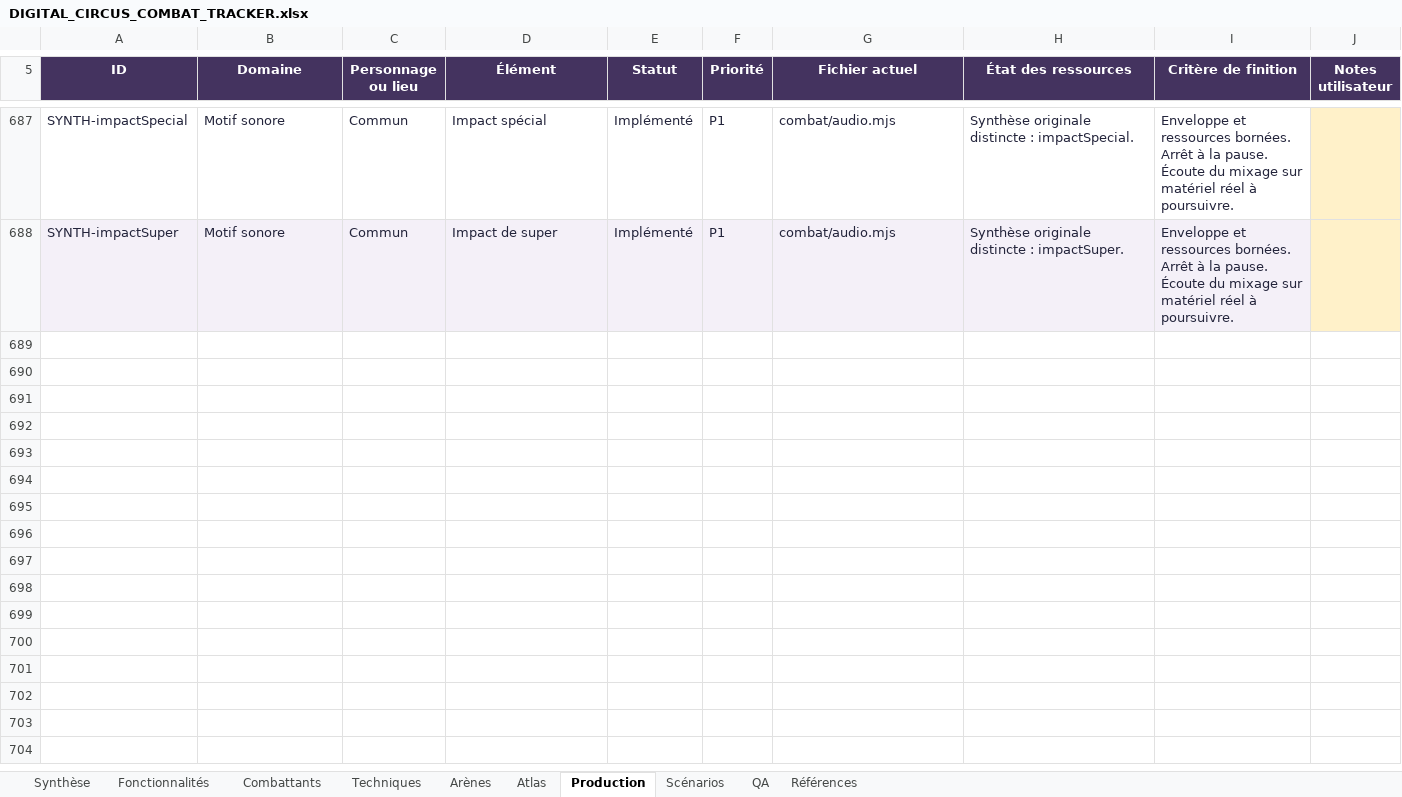
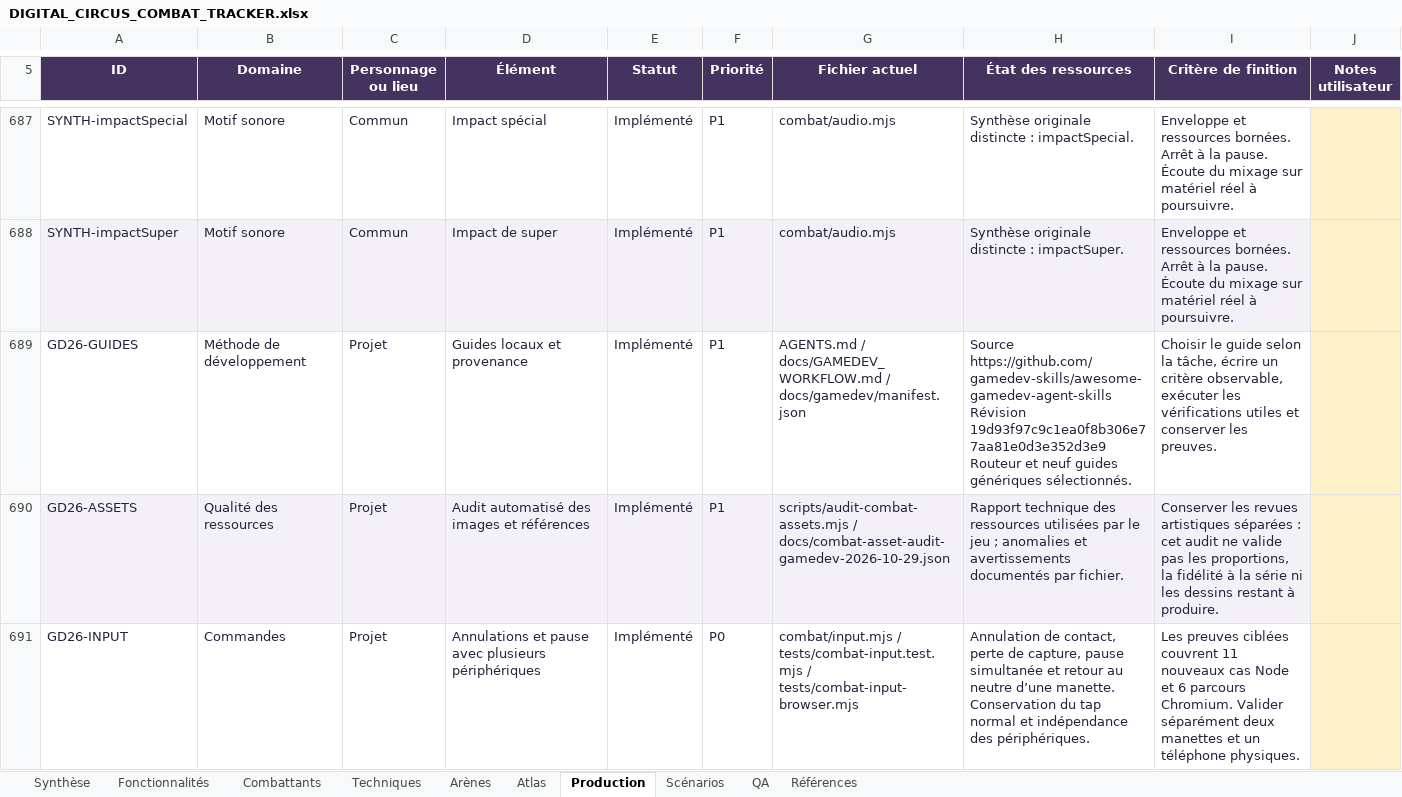
Before and after one commit to darknigthmare/CainOS, an Excel workbook: docs/DIGITAL_CIRCUS_COMBAT_TRACKER.xlsx, sheet Production, drawn as a sheet; only a part is shown, gaps mark what is left out; values as stored, in another font and other column widths than the file's, no borders; conditional formats and table styles not drawn; ↵ is a line break in a cell; the diff names each change by its address in the sheet, - before the commit and + after, or states it on an @@ line.

Commit message:
Record verified gamedev campaign and preserve the production tracker

```diff
--- a/docs/DIGITAL_CIRCUS_COMBAT_TRACKER.xlsx (sheet Production)
+++ b/docs/DIGITAL_CIRCUS_COMBAT_TRACKER.xlsx (sheet Production)
+row 689: GD26-GUIDES | Méthode de développement | Projet | Guides locaux et provenance | Implémenté | P1 | AGENTS.md / docs/GAMEDEV_WORKFLOW.md / docs/gamedev/manifest.json | Source https://github.com/gamedev-skills/awesome-gamedev-agent-skills ↵ Révision 19d93f97c9c1ea0f8b306e77aa81e0d3e352d3e9 ↵ Routeur et neuf guides génériques sélectionnés. | Choisir le guide selon la tâche, écrire un critère observable, exécuter les vérifications utiles et conserver les preuves.
+row 690: GD26-ASSETS | Qualité des ressources | Projet | Audit automatisé des images et références | Implémenté | P1 | scripts/audit-combat-assets.mjs / docs/combat-asset-audit-gamedev-2026-10-29.json | Rapport technique des ressources utilisées par le jeu ; anomalies et avertissements documentés par fichier. | Conserver les revues artistiques séparées : cet audit ne valide pas les proportions, la fidélité à la série ni les dessins restant à produire.
+row 691: GD26-INPUT | Commandes | Projet | Annulations et pause avec plusieurs périphériques | Implémenté | P0 | combat/input.mjs / tests/combat-input.test.mjs / tests/combat-input-browser.mjs | Annulation de contact, perte de capture, pause simultanée et retour au neutre d’une manette. Conservation du tap normal et indépendance des périphériques. | Les preuves ciblées couvrent 11 nouveaux cas Node et 6 parcours Chromium. Valider séparément deux manettes et un téléphone physiques.
```
Also changed, not shown: sheet QA, sheet Fonctionnalités, sheet Synthèse, sheet Références, formulas that keep their value, 7 other files.
